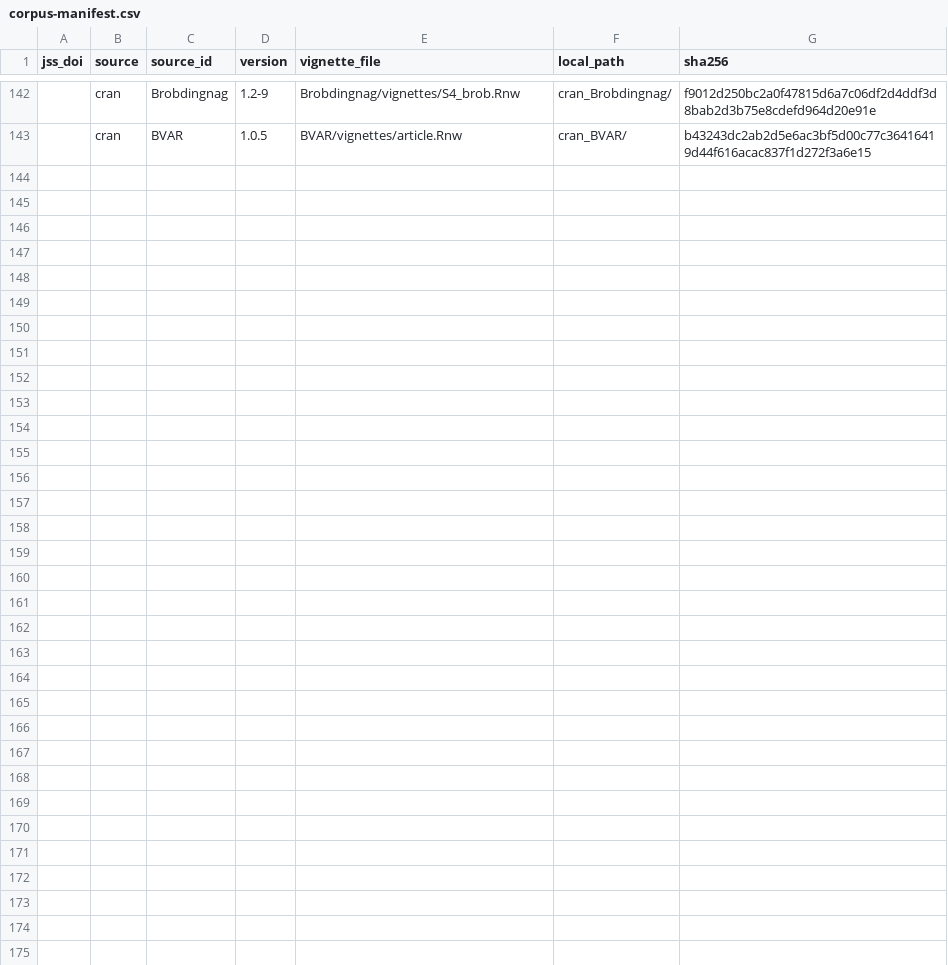
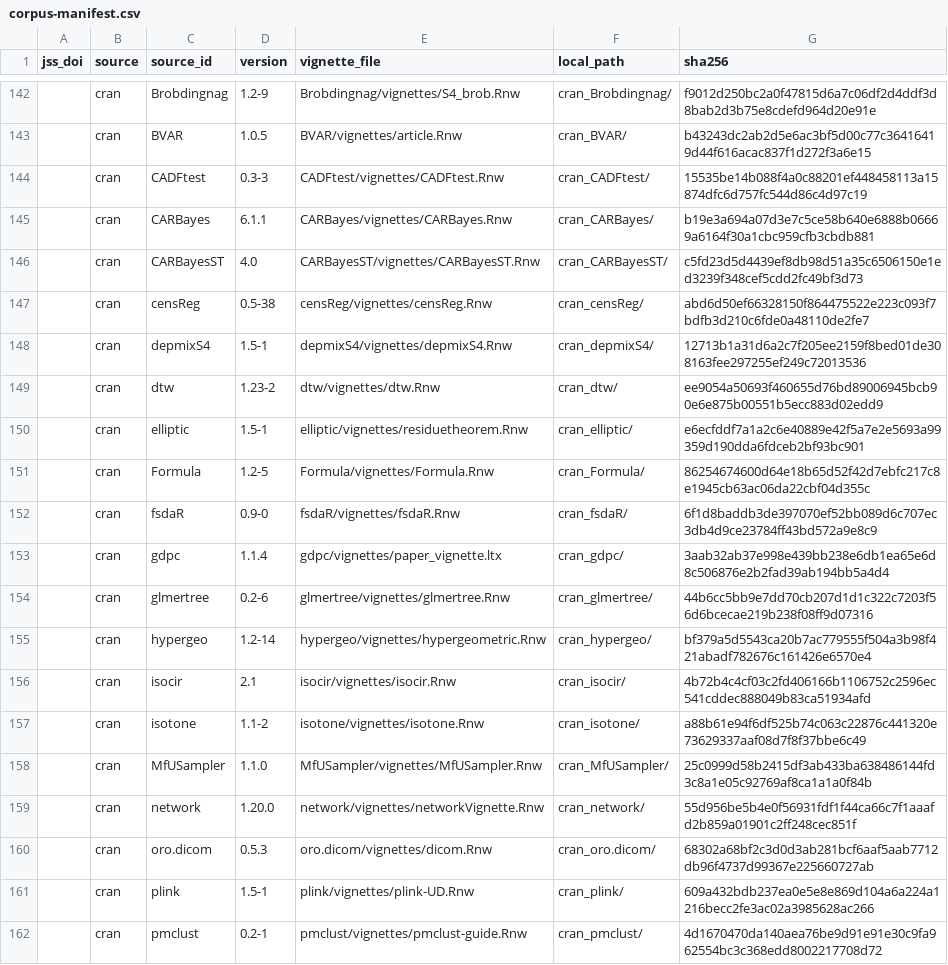
Before and after one commit to kollerma/jss-style-checker, a CSV file: eval/corpus-manifest.csv, drawn as a sheet; only a part is shown, gaps mark what is left out; the diff covers the shown part only; the diff names each change by its address in the sheet, - before the commit and + after, or states it on an @@ line.

```diff
--- a/eval/corpus-manifest.csv
+++ b/eval/corpus-manifest.csv
+row 144:  | cran | CADFtest | 0.3-3 | CADFtest/vignettes/CADFtest.Rnw | cran_CADFtest/ | 15535be14b088f4a0c88201ef448458113a15874dfc6d757fc544d86c4d97c19
+row 145:  | cran | CARBayes | 6.1.1 | CARBayes/vignettes/CARBayes.Rnw | cran_CARBayes/ | b19e3a694a07d3e7c5ce58b640e6888b06669a6164f30a1cbc959cfb3cbdb881
+row 146:  | cran | CARBayesST | 4.0 | CARBayesST/vignettes/CARBayesST.Rnw | cran_CARBayesST/ | c5fd23d5d4439ef8db98d51a35c6506150e1ed3239f348cef5cdd2fc49bf3d73
+row 147:  | cran | censReg | 0.5-38 | censReg/vignettes/censReg.Rnw | cran_censReg/ | abd6d50ef66328150f864475522e223c093f7bdfb3d210c6fde0a48110de2fe7
+row 148:  | cran | depmixS4 | 1.5-1 | depmixS4/vignettes/depmixS4.Rnw | cran_depmixS4/ | 12713b1a31d6a2c7f205ee2159f8bed01de308163fee297255ef249c72013536
+row 149:  | cran | dtw | 1.23-2 | dtw/vignettes/dtw.Rnw | cran_dtw/ | ee9054a50693f460655d76bd89006945bcb90e6e875b00551b5ecc883d02edd9
+row 150:  | cran | elliptic | 1.5-1 | elliptic/vignettes/residuetheorem.Rnw | cran_elliptic/ | e6ecfddf7a1a2c6e40889e42f5a7e2e5693a99359d190dda6fdceb2bf93bc901
+row 151:  | cran | Formula | 1.2-5 | Formula/vignettes/Formula.Rnw | cran_Formula/ | 86254674600d64e18b65d52f42d7ebfc217c8e1945cb63ac06da22cbf04d355c
+row 152:  | cran | fsdaR | 0.9-0 | fsdaR/vignettes/fsdaR.Rnw | cran_fsdaR/ | 6f1d8baddb3de397070ef52bb089d6c707ec3db4d9ce23784ff43bd572a9e8c9
+row 153:  | cran | gdpc | 1.1.4 | gdpc/vignettes/paper_vignette.ltx | cran_gdpc/ | 3aab32ab37e998e439bb238e6db1ea65e6d8c506876e2b2fad39ab194bb5a4d4
+row 154:  | cran | glmertree | 0.2-6 | glmertree/vignettes/glmertree.Rnw | cran_glmertree/ | 44b6cc5bb9e7dd70cb207d1d1c322c7203f56d6bcecae219b238f08ff9d07316
+row 155:  | cran | hypergeo | 1.2-14 | hypergeo/vignettes/hypergeometric.Rnw | cran_hypergeo/ | bf379a5d5543ca20b7ac779555f504a3b98f421abadf782676c161426e6570e4
+row 156:  | cran | isocir | 2.1 | isocir/vignettes/isocir.Rnw | cran_isocir/ | 4b72b4c4cf03c2fd406166b1106752c2596ec541cddec888049b83ca51934afd
+row 157:  | cran | isotone | 1.1-2 | isotone/vignettes/isotone.Rnw | cran_isotone/ | a88b61e94f6df525b74c063c22876c441320e73629337aaf08d7f8f37bbe6c49
+row 158:  | cran | MfUSampler | 1.1.0 | MfUSampler/vignettes/MfUSampler.Rnw | cran_MfUSampler/ | 25c0999d58b2415df3ab433ba638486144fd3c8a1e05c92769af8ca1a1a0f84b
+row 159:  | cran | network | 1.20.0 | network/vignettes/networkVignette.Rnw | cran_network/ | 55d956be5b4e0f56931fdf1f44ca66c7f1aaafd2b859a01901c2ff248cec851f
+row 160:  | cran | oro.dicom | 0.5.3 | oro.dicom/vignettes/dicom.Rnw | cran_oro.dicom/ | 68302a68bf2c3d0d3ab281bcf6aaf5aab7712db96f4737d99367e225660727ab
+row 161:  | cran | plink | 1.5-1 | plink/vignettes/plink-UD.Rnw | cran_plink/ | 609a432bdb237ea0e5e8e869d104a6a224a1216becc2fe3ac02a3985628ac266
+row 162:  | cran | pmclust | 0.2-1 | pmclust/vignettes/pmclust-guide.Rnw | cran_pmclust/ | 4d1670470da140aea76be9d91e91e30c9fa962554bc3c368edd8002217708d72
```
Also changed, not shown: 11 added rows elsewhere in this file.
